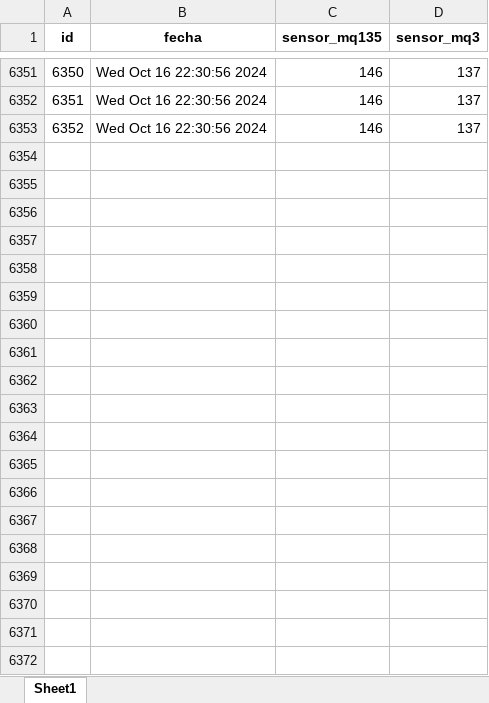
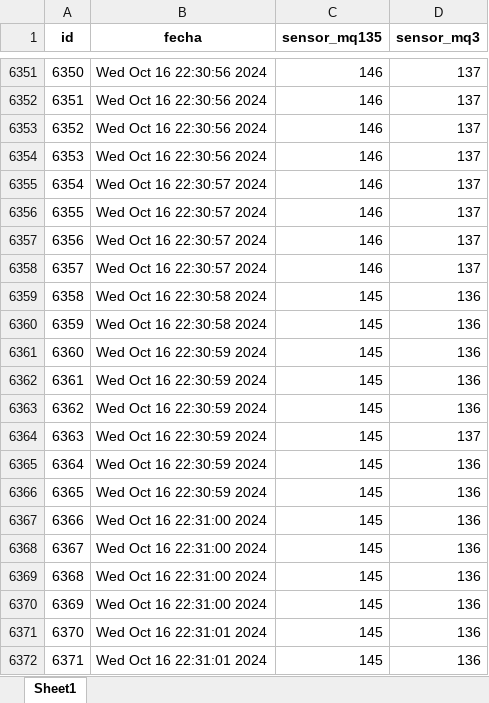
Before and after one commit to paprikadreamdetective/Monitoreo-de-un-biorreactor, an Excel workbook: lecturas_sensores.xlsx, sheet Sheet1, drawn as a sheet; only a part is shown, gaps mark what is left out; values as stored, in another font and other column widths than the file's, no borders; the diff covers the shown part only; the diff names each change by its address in the sheet, - before the commit and + after, or states it on an @@ line.

Commit message:
class SensorData Reader is up

```diff
--- a/lecturas_sensores.xlsx (sheet Sheet1)
+++ b/lecturas_sensores.xlsx (sheet Sheet1)
+row 6354: 6353 | Wed Oct 16 22:30:56 2024 | 146 | 137
+row 6355: 6354 | Wed Oct 16 22:30:57 2024 | 146 | 137
+row 6356: 6355 | Wed Oct 16 22:30:57 2024 | 146 | 137
+row 6357: 6356 | Wed Oct 16 22:30:57 2024 | 146 | 137
+row 6358: 6357 | Wed Oct 16 22:30:57 2024 | 146 | 137
+row 6359: 6358 | Wed Oct 16 22:30:58 2024 | 145 | 136
+row 6360: 6359 | Wed Oct 16 22:30:58 2024 | 145 | 136
+row 6361: 6360 | Wed Oct 16 22:30:59 2024 | 145 | 136
+row 6362: 6361 | Wed Oct 16 22:30:59 2024 | 145 | 136
+row 6363: 6362 | Wed Oct 16 22:30:59 2024 | 145 | 136
+row 6364: 6363 | Wed Oct 16 22:30:59 2024 | 145 | 137
+row 6365: 6364 | Wed Oct 16 22:30:59 2024 | 145 | 136
+row 6366: 6365 | Wed Oct 16 22:30:59 2024 | 145 | 136
+row 6367: 6366 | Wed Oct 16 22:31:00 2024 | 145 | 136
+row 6368: 6367 | Wed Oct 16 22:31:00 2024 | 145 | 136
+row 6369: 6368 | Wed Oct 16 22:31:00 2024 | 145 | 136
+row 6370: 6369 | Wed Oct 16 22:31:00 2024 | 145 | 136
+row 6371: 6370 | Wed Oct 16 22:31:01 2024 | 145 | 136
+row 6372: 6371 | Wed Oct 16 22:31:01 2024 | 145 | 136
```
Also changed, not shown: 192 added rows elsewhere in this sheet, 3 other files.
